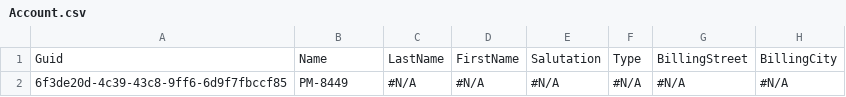
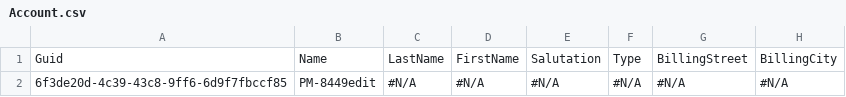
Before and after one commit to lzhdanovich/-_--.-, a CSV file: data/Account.csv, drawn as a sheet; only a part is shown; the diff names each change by its address in the sheet, - before the commit and + after, or states it on an @@ line.

Commit message:
Update Account.csv

```diff
--- a/data/Account.csv
+++ b/data/Account.csv
-B2: PM-8449
+B2: PM-8449edit
```
